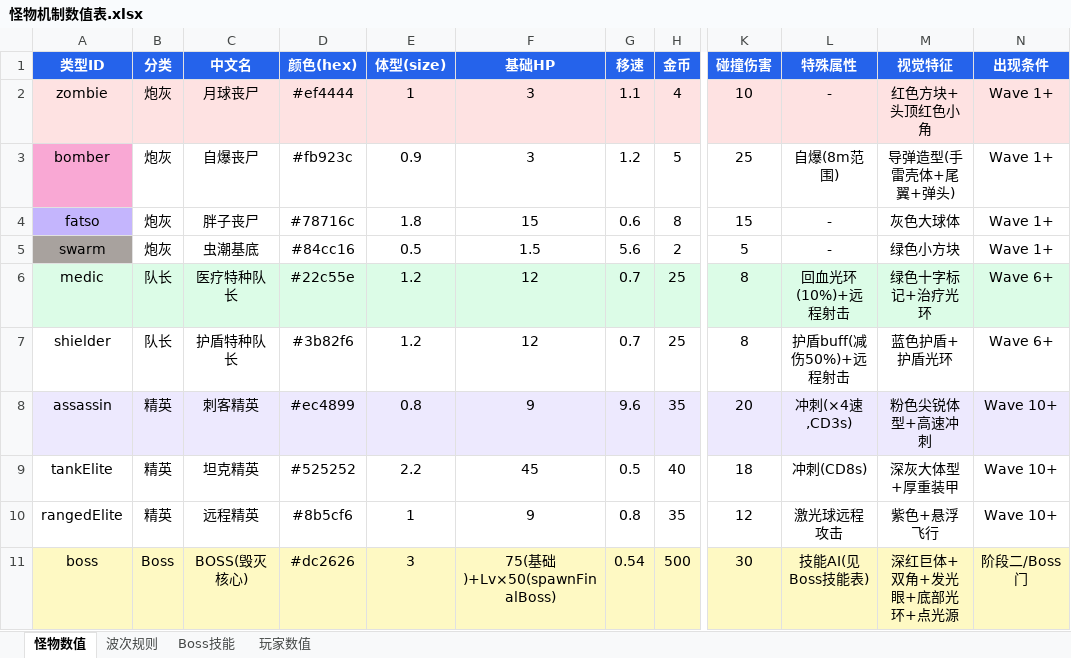
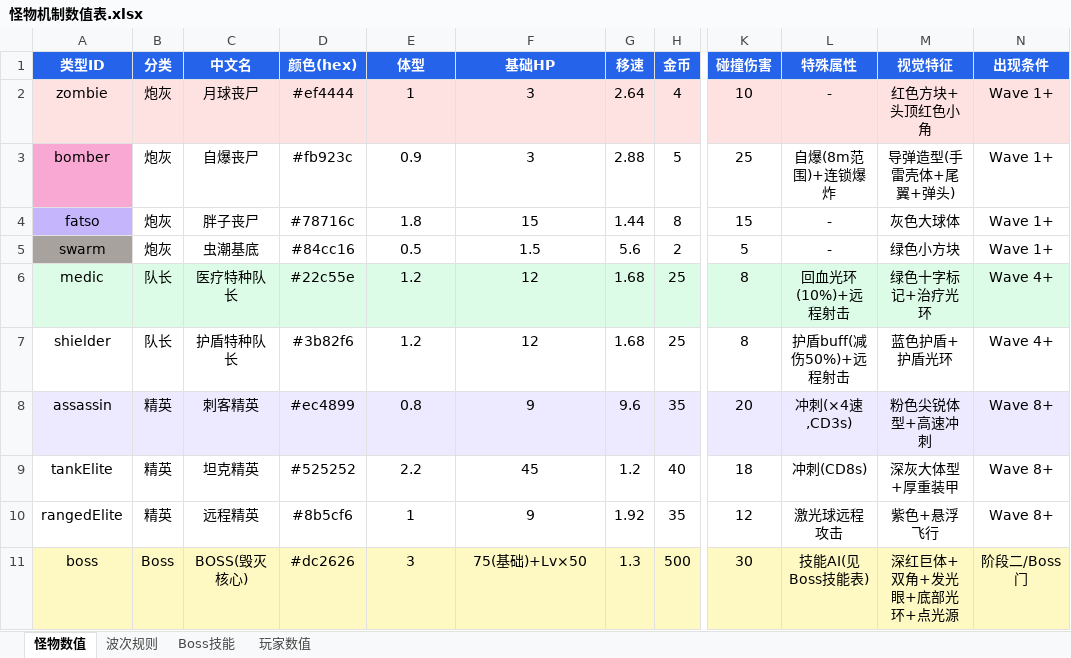
Before and after one commit to Liuner123/roguelike-fps-demo, an Excel workbook: 怪物机制数值表.xlsx, sheet 怪物数值, drawn as a sheet; only a part is shown, gaps mark what is left out; values as stored, in another font and other column widths than the file's, no borders; the diff names each change by its address in the sheet, - before the commit and + after, or states it on an @@ line.

```diff
--- a/怪物机制数值表.xlsx (sheet 怪物数值)
+++ b/怪物机制数值表.xlsx (sheet 怪物数值)
-E1: 体型(size)
+E1: 体型
-G2 (移速): 1.1
+G2 (移速): 2.64
-G3 (移速): 1.2
+G3 (移速): 2.88
-L3 (特殊属性): 自爆(8m范围)
+L3 (特殊属性): 自爆(8m范围)+连锁爆炸
-G4 (移速): 0.6
+G4 (移速): 1.44
-G6:G7 (移速): 0.7
+G6:G7 (移速): 1.68
-N6:N7 (出现条件): Wave 6+
+N6:N7 (出现条件): Wave 4+
-N8:N10 (出现条件): Wave 10+
+N8:N10 (出现条件): Wave 8+
-G9 (移速): 0.5
+G9 (移速): 1.2
-G10 (移速): 0.8
+G10 (移速): 1.92
-F11 (基础HP): 75(基础)+Lv×50(spawnFinalBoss)
+F11 (基础HP): 75(基础)+Lv×50
-G11 (移速): 0.54
+G11 (移速): 1.3
```
Also changed, not shown: sheet 玩家数值, sheet 波次规则, sheet Boss技能, 1 other file.
